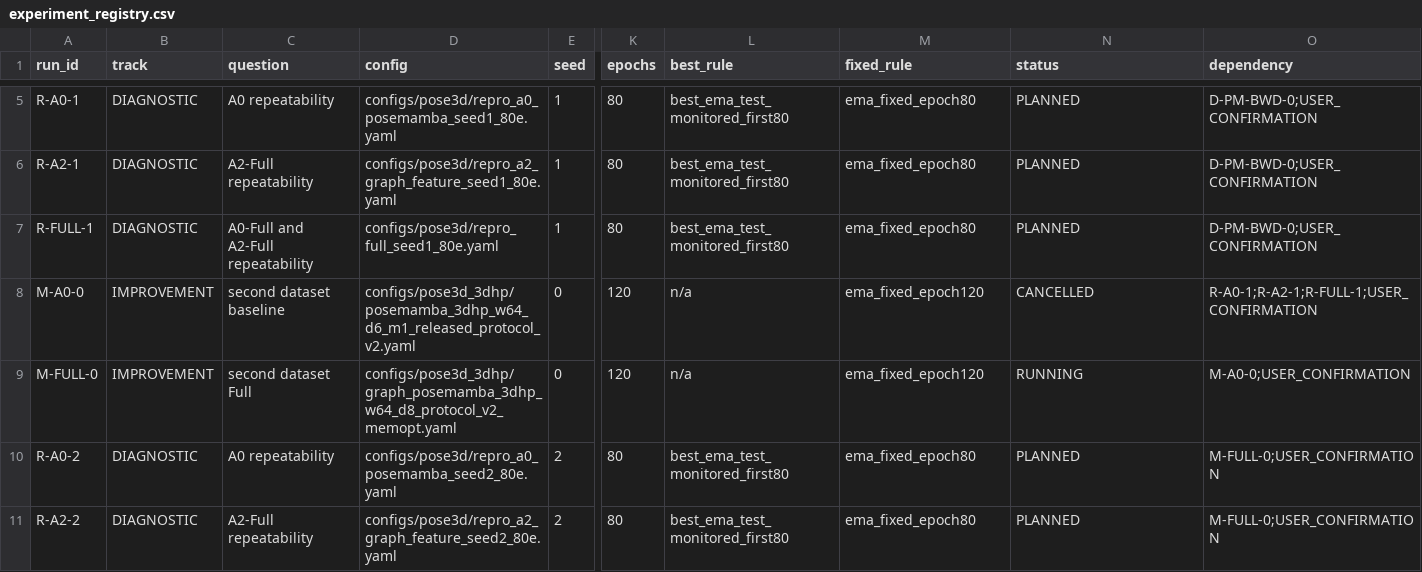
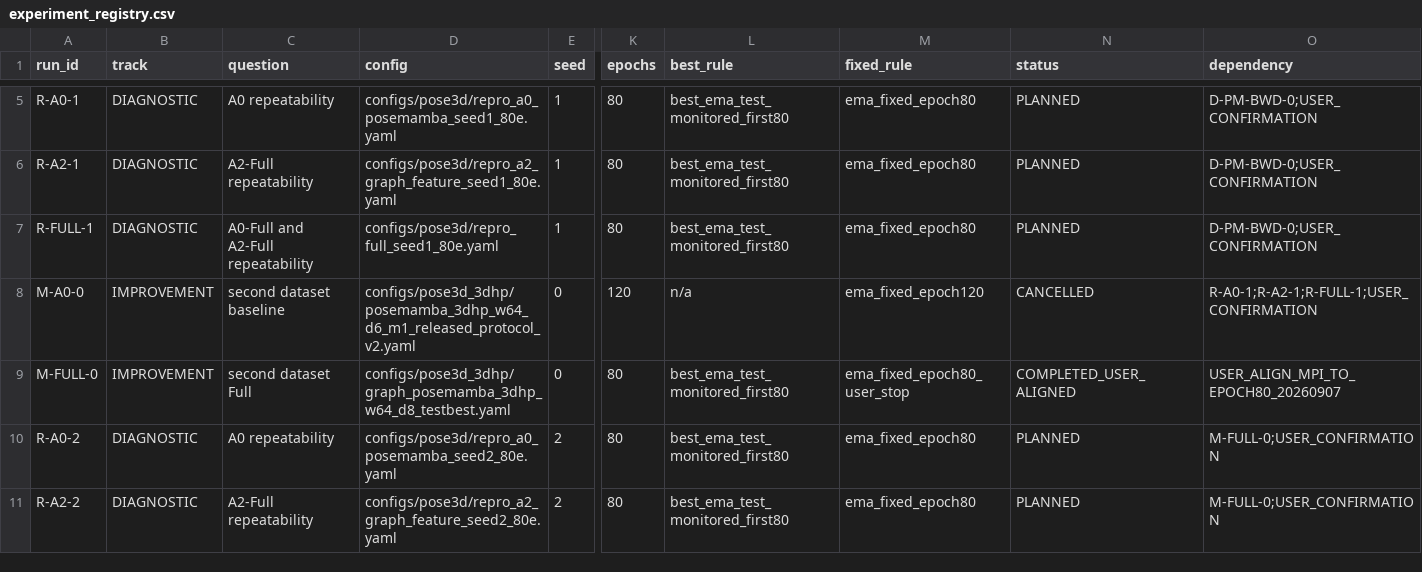
Before and after one commit to Fubuyunhua/GraphConditionedPoseMamba, a CSV file: .experiments/paper_remaining_evidence/experiment_registry.csv, drawn as a sheet; only a part is shown, gaps mark what is left out; the diff names each change by its address in the sheet, - before the commit and + after, or states it on an @@ line.

Commit message:
archive aligned MPI epoch 80 and continue W128

```diff
--- a/.experiments/paper_remaining_evidence/experiment_registry.csv
+++ b/.experiments/paper_remaining_evidence/experiment_registry.csv
-D9 (config): configs/pose3d_3dhp/graph_posemamba_3dhp_w64_d8_protocol_v2_memopt.yaml
+D9 (config): configs/pose3d_3dhp/graph_posemamba_3dhp_w64_d8_testbest.yaml
-K9 (epochs): 120
+K9 (epochs): 80
-L9 (best_rule): n/a
+L9 (best_rule): best_ema_test_monitored_first80
-M9 (fixed_rule): ema_fixed_epoch120
+M9 (fixed_rule): ema_fixed_epoch80_user_stop
-N9 (status): RUNNING
+N9 (status): COMPLETED_USER_ALIGNED
-O9 (dependency): M-A0-0;USER_CONFIRMATION
+O9 (dependency): USER_ALIGN_MPI_TO_EPOCH80_20260907
```
Also changed, not shown: .experiments/paper_remaining_evidence/results.csv, 7 other files.
